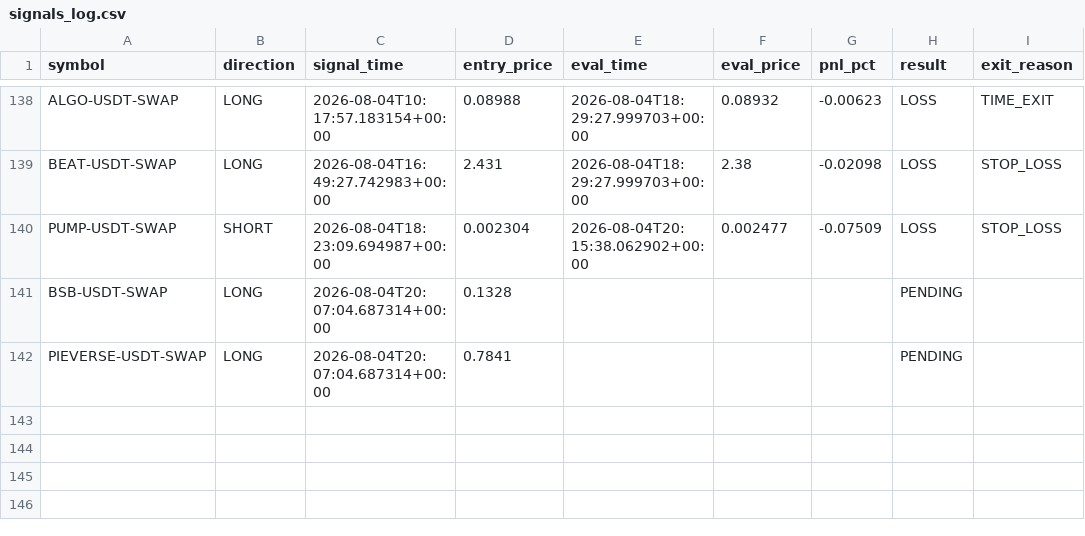
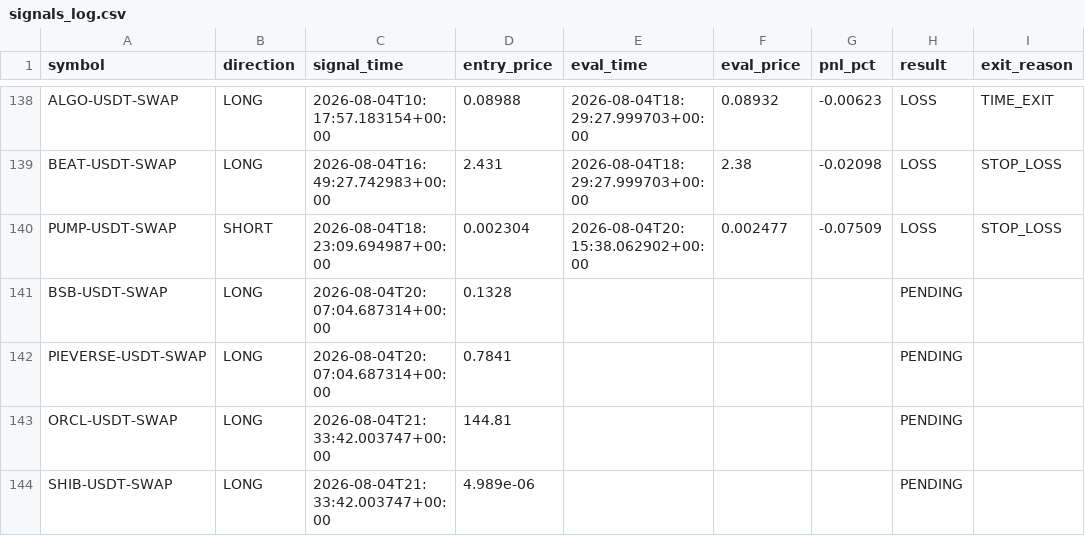
Before and after one commit to ksemehmet5-afk/altcoin-monitor-, a CSV file: monitor_state/signals_log.csv, drawn as a sheet; only a part is shown, gaps mark what is left out.

```diff
--- a/monitor_state/signals_log.csv
+++ b/monitor_state/signals_log.csv
@@ -142 +142,3 @@ BSB-USDT-SWAP,LONG,2026-08-04T20:07:04.687314+00:00,0.1328,,,,PENDING,
 PIEVERSE-USDT-SWAP,LONG,2026-08-04T20:07:04.687314+00:00,0.7841,,,,PENDING,
+ORCL-USDT-SWAP,LONG,2026-08-04T21:33:42.003747+00:00,144.81,,,,PENDING,
+SHIB-USDT-SWAP,LONG,2026-08-04T21:33:42.003747+00:00,4.989e-06,,,,PENDING,
```
Also changed, not shown: 3 other files.
